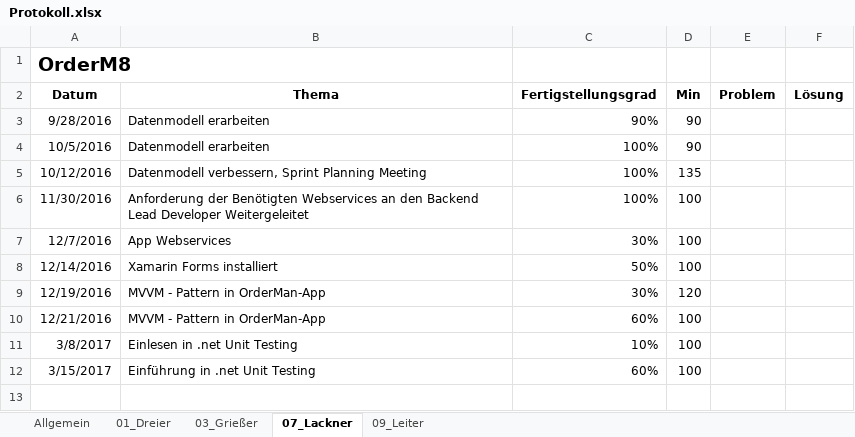
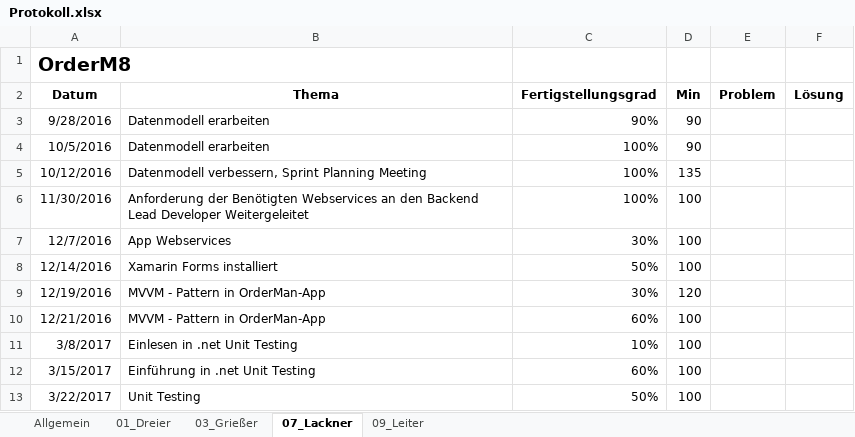
Before and after one commit to andygrie/OrderM8, an Excel workbook: Documents/Protokoll.xlsx, sheet 07_Lackner, drawn as a sheet; values as stored, in another font and other column widths than the file's, no borders; the diff names each change by its address in the sheet, - before the commit and + after, or states it on an @@ line.

```diff
--- a/Documents/Protokoll.xlsx (sheet 07_Lackner)
+++ b/Documents/Protokoll.xlsx (sheet 07_Lackner)
+row 13: 3/22/2017 | Unit Testing | 50% | 100
```
Also changed, not shown: sheet 09_Leiter, sheet 03_Grießer, sheet 01_Dreier, sheet Allgemein.
